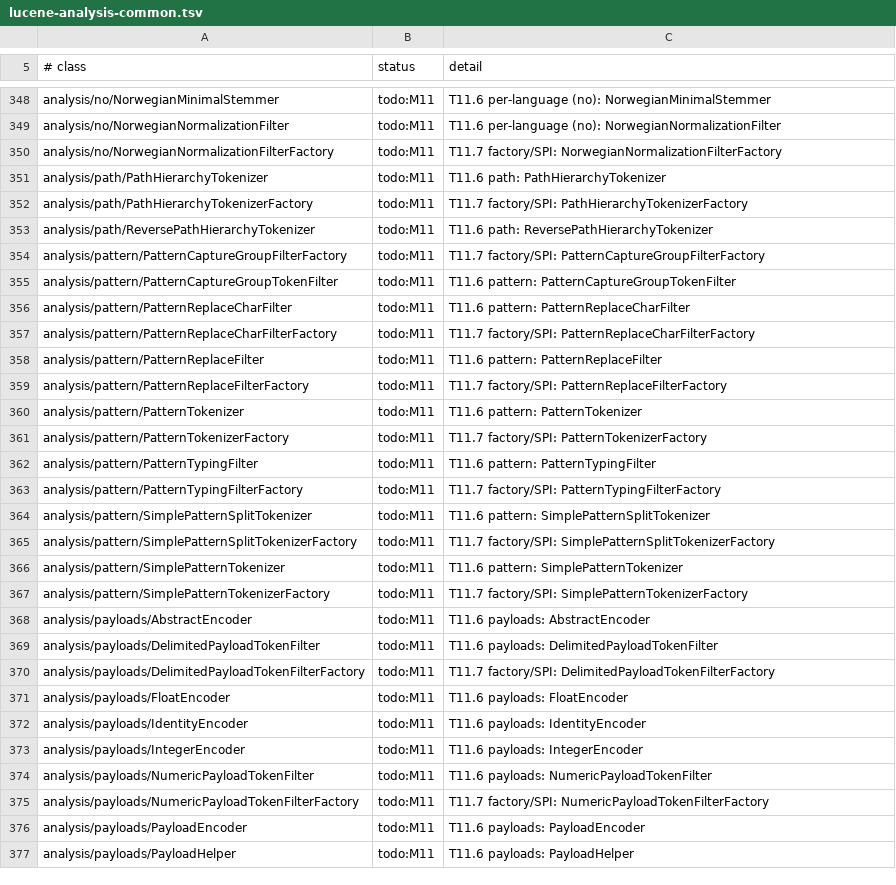
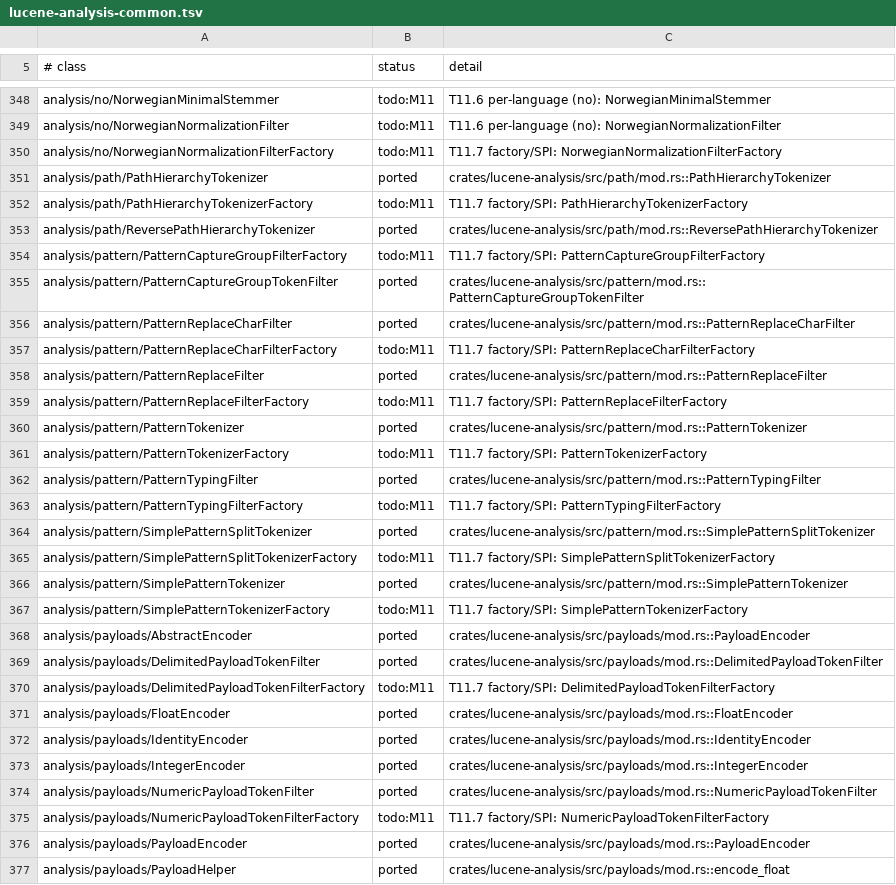
Before and after one commit to huyz0/lucene-rust, a TSV file: docs/inventory/lucene-analysis-common.tsv, drawn as a sheet; only a part is shown, gaps mark what is left out; the diff covers the shown part only.

```diff
--- a/docs/inventory/lucene-analysis-common.tsv
+++ b/docs/inventory/lucene-analysis-common.tsv
@@ -350,28 +350,28 @@ analysis/no/NorwegianNormalizationFilter	todo:M11	T11.6 per-language (no): Norwe
 analysis/no/NorwegianNormalizationFilterFactory	todo:M11	T11.7 factory/SPI: NorwegianNormalizationFilterFactory
-analysis/path/PathHierarchyTokenizer	todo:M11	T11.6 path: PathHierarchyTokenizer
+analysis/path/PathHierarchyTokenizer	ported	crates/lucene-analysis/src/path/mod.rs::PathHierarchyTokenizer
 analysis/path/PathHierarchyTokenizerFactory	todo:M11	T11.7 factory/SPI: PathHierarchyTokenizerFactory
-analysis/path/ReversePathHierarchyTokenizer	todo:M11	T11.6 path: ReversePathHierarchyTokenizer
+analysis/path/ReversePathHierarchyTokenizer	ported	crates/lucene-analysis/src/path/mod.rs::ReversePathHierarchyTokenizer
 analysis/pattern/PatternCaptureGroupFilterFactory	todo:M11	T11.7 factory/SPI: PatternCaptureGroupFilterFactory
-analysis/pattern/PatternCaptureGroupTokenFilter	todo:M11	T11.6 pattern: PatternCaptureGroupTokenFilter
-analysis/pattern/PatternReplaceCharFilter	todo:M11	T11.6 pattern: PatternReplaceCharFilter
+analysis/pattern/PatternCaptureGroupTokenFilter	ported	crates/lucene-analysis/src/pattern/mod.rs::PatternCaptureGroupTokenFilter
+analysis/pattern/PatternReplaceCharFilter	ported	crates/lucene-analysis/src/pattern/mod.rs::PatternReplaceCharFilter
 analysis/pattern/PatternReplaceCharFilterFactory	todo:M11	T11.7 factory/SPI: PatternReplaceCharFilterFactory
-analysis/pattern/PatternReplaceFilter	todo:M11	T11.6 pattern: PatternReplaceFilter
+analysis/pattern/PatternReplaceFilter	ported	crates/lucene-analysis/src/pattern/mod.rs::PatternReplaceFilter
 analysis/pattern/PatternReplaceFilterFactory	todo:M11	T11.7 factory/SPI: PatternReplaceFilterFactory
-analysis/pattern/PatternTokenizer	todo:M11	T11.6 pattern: PatternTokenizer
+analysis/pattern/PatternTokenizer	ported	crates/lucene-analysis/src/pattern/mod.rs::PatternTokenizer
 analysis/pattern/PatternTokenizerFactory	todo:M11	T11.7 factory/SPI: PatternTokenizerFactory
-analysis/pattern/PatternTypingFilter	todo:M11	T11.6 pattern: PatternTypingFilter
+analysis/pattern/PatternTypingFilter	ported	crates/lucene-analysis/src/pattern/mod.rs::PatternTypingFilter
 analysis/pattern/PatternTypingFilterFactory	todo:M11	T11.7 factory/SPI: PatternTypingFilterFactory
-analysis/pattern/SimplePatternSplitTokenizer	todo:M11	T11.6 pattern: SimplePatternSplitTokenizer
+analysis/pattern/SimplePatternSplitTokenizer	ported	crates/lucene-analysis/src/pattern/mod.rs::SimplePatternSplitTokenizer
 analysis/pattern/SimplePatternSplitTokenizerFactory	todo:M11	T11.7 factory/SPI: SimplePatternSplitTokenizerFactory
-analysis/pattern/SimplePatternTokenizer	todo:M11	T11.6 pattern: SimplePatternTokenizer
+analysis/pattern/SimplePatternTokenizer	ported	crates/lucene-analysis/src/pattern/mod.rs::SimplePatternTokenizer
 analysis/pattern/SimplePatternTokenizerFactory	todo:M11	T11.7 factory/SPI: SimplePatternTokenizerFactory
-analysis/payloads/AbstractEncoder	todo:M11	T11.6 payloads: AbstractEncoder
-analysis/payloads/DelimitedPayloadTokenFilter	todo:M11	T11.6 payloads: DelimitedPayloadTokenFilter
+analysis/payloads/AbstractEncoder	ported	crates/lucene-analysis/src/payloads/mod.rs::PayloadEncoder
+analysis/payloads/DelimitedPayloadTokenFilter	ported	crates/lucene-analysis/src/payloads/mod.rs::DelimitedPayloadTokenFilter
 analysis/payloads/DelimitedPayloadTokenFilterFactory	todo:M11	T11.7 factory/SPI: DelimitedPayloadTokenFilterFactory
-analysis/payloads/FloatEncoder	todo:M11	T11.6 payloads: FloatEncoder
-analysis/payloads/IdentityEncoder	todo:M11	T11.6 payloads: IdentityEncoder
-analysis/payloads/IntegerEncoder	todo:M11	T11.6 payloads: IntegerEncoder
-analysis/payloads/NumericPayloadTokenFilter	todo:M11	T11.6 payloads: NumericPayloadTokenFilter
+analysis/payloads/FloatEncoder	ported	crates/lucene-analysis/src/payloads/mod.rs::FloatEncoder
+analysis/payloads/IdentityEncoder	ported	crates/lucene-analysis/src/payloads/mod.rs::IdentityEncoder
+analysis/payloads/IntegerEncoder	ported	crates/lucene-analysis/src/payloads/mod.rs::IntegerEncoder
+analysis/payloads/NumericPayloadTokenFilter	ported	crates/lucene-analysis/src/payloads/mod.rs::NumericPayloadTokenFilter
 analysis/payloads/NumericPayloadTokenFilterFactory	todo:M11	T11.7 factory/SPI: NumericPayloadTokenFilterFactory
-analysis/payloads/PayloadEncoder	todo:M11	T11.6 payloads: PayloadEncoder
-analysis/payloads/PayloadHelper	todo:M11	T11.6 payloads: PayloadHelper
+analysis/payloads/PayloadEncoder	ported	crates/lucene-analysis/src/payloads/mod.rs::PayloadEncoder
+analysis/payloads/PayloadHelper	ported	crates/lucene-analysis/src/payloads/mod.rs::encode_float
```
Also changed, not shown: 40 edited cells elsewhere in this file, 23 other files.
